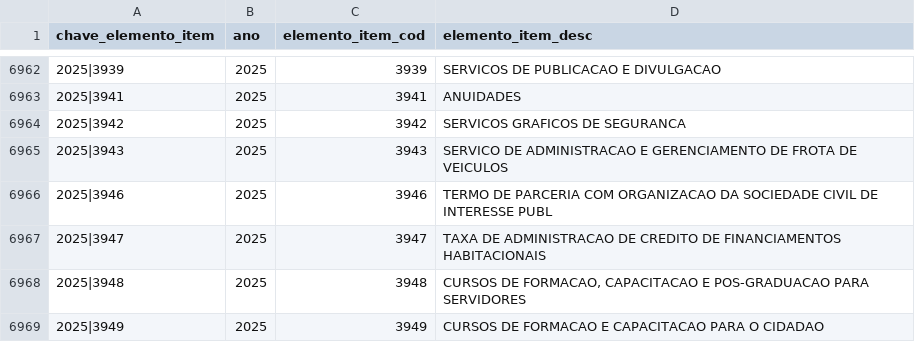
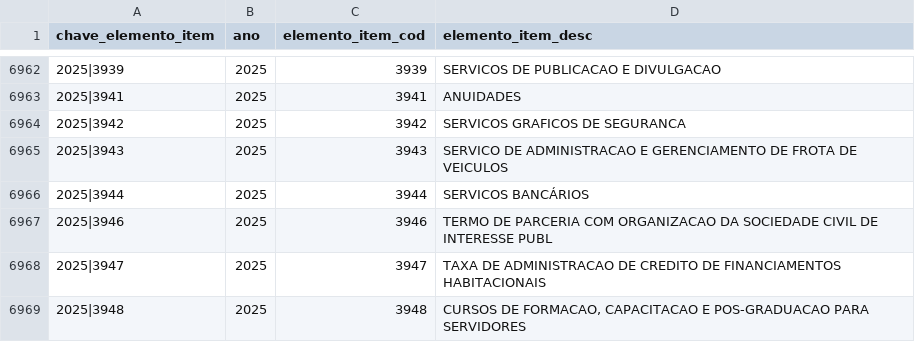
Before and after one commit to splor-mg/dados-aux-classificadores, a CSV file: data/elemento_item.csv, drawn as a sheet; only a part is shown, gaps mark what is left out; the shorter side is filled out with more unchanged rows.

```diff
--- a/data/elemento_item.csv
+++ b/data/elemento_item.csv
@@ -6965,2 +6965,3 @@ chave_elemento_item,ano,elemento_item_cod,elemento_item_desc
 2025|3943,2025,3943,SERVICO DE ADMINISTRACAO E GERENCIAMENTO DE FROTA DE VEICULOS
+2025|3944,2025,3944,SERVICOS BANCÁRIOS
 2025|3946,2025,3946,TERMO DE PARCERIA COM ORGANIZACAO DA SOCIEDADE CIVIL DE INTERESSE PUBL
```
Also changed, not shown: data-raw/elemento_item_current.csv, 1 other file.
